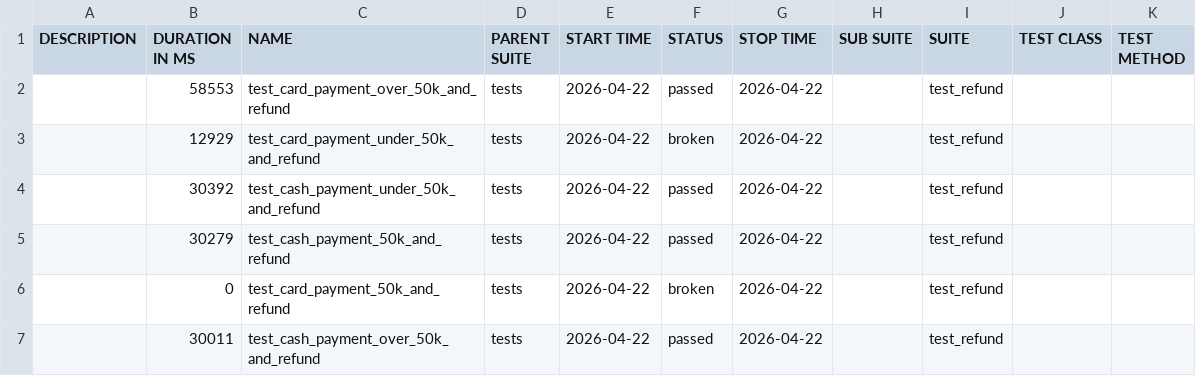
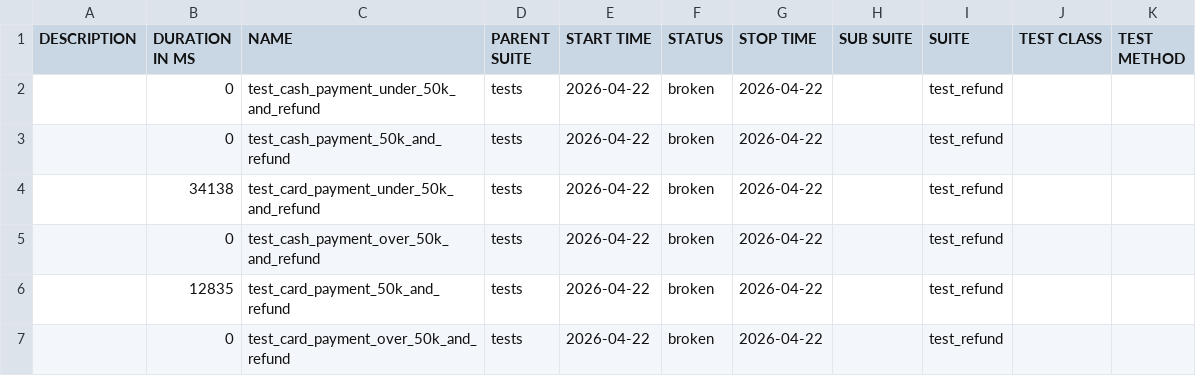
Before and after one commit to heeyeonnoh/payhere-android-qa-automation, a CSV file: data/suites.csv, drawn as a sheet.

```diff
--- a/data/suites.csv
+++ b/data/suites.csv
@@ -1,7 +1,7 @@
 "DESCRIPTION","DURATION IN MS","NAME","PARENT SUITE","START TIME","STATUS","STOP TIME","SUB SUITE","SUITE","TEST CLASS","TEST METHOD"
-"","58553","test_card_payment_over_50k_and_refund","tests","2026-04-22","passed","2026-04-22","","test_refund","",""
-"","12929","test_card_payment_under_50k_and_refund","tests","2026-04-22","broken","2026-04-22","","test_refund","",""
-"","30392","test_cash_payment_under_50k_and_refund","tests","2026-04-22","passed","2026-04-22","","test_refund","",""
-"","30279","test_cash_payment_50k_and_refund","tests","2026-04-22","passed","2026-04-22","","test_refund","",""
-"","0","test_card_payment_50k_and_refund","tests","2026-04-22","broken","2026-04-22","","test_refund","",""
-"","30011","test_cash_payment_over_50k_and_refund","tests","2026-04-22","passed","2026-04-22","","test_refund","",""
+"","0","test_cash_payment_under_50k_and_refund","tests","2026-04-22","broken","2026-04-22","","test_refund","",""
+"","0","test_cash_payment_50k_and_refund","tests","2026-04-22","broken","2026-04-22","","test_refund","",""
+"","34138","test_card_payment_under_50k_and_refund","tests","2026-04-22","broken","2026-04-22","","test_refund","",""
+"","0","test_cash_payment_over_50k_and_refund","tests","2026-04-22","broken","2026-04-22","","test_refund","",""
+"","12835","test_card_payment_50k_and_refund","tests","2026-04-22","broken","2026-04-22","","test_refund","",""
+"","0","test_card_payment_over_50k_and_refund","tests","2026-04-22","broken","2026-04-22","","test_refund","",""
```
Also changed, not shown: 37 other files.
